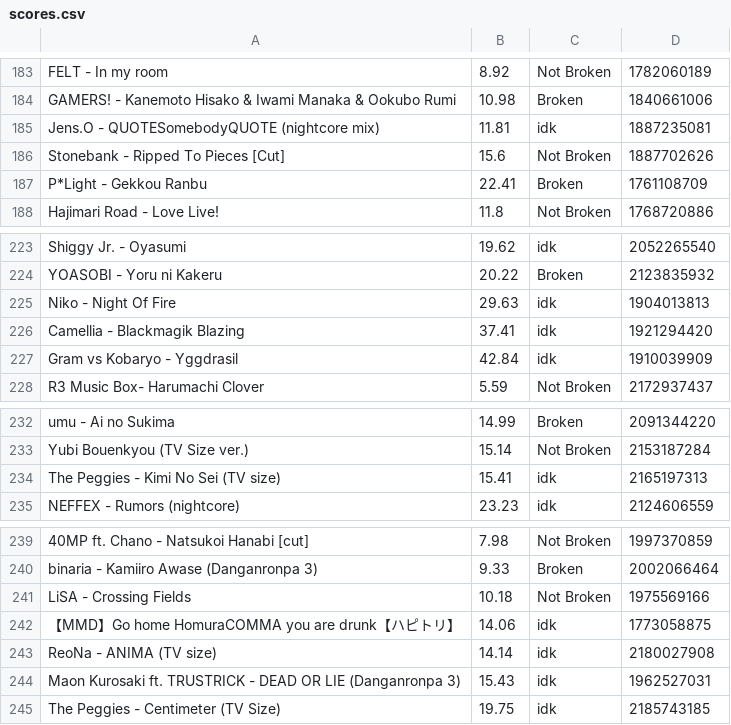
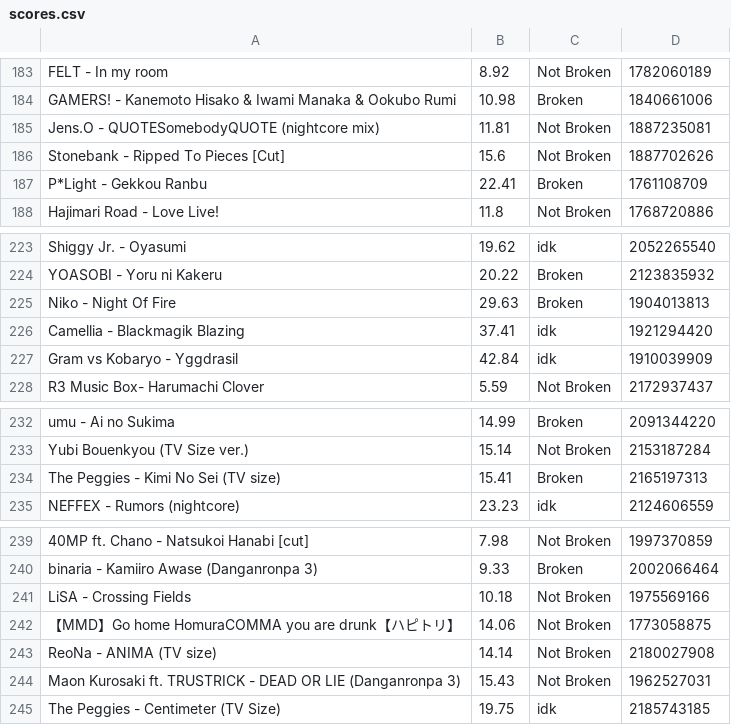
Before and after one commit to Ludeo/Intralism-Score, a CSV file: intralism/scores.csv, drawn as a sheet; only a part is shown, gaps mark what is left out.

Commit message:
new function to save players and to check the last checked person, also new broken status fixes

```diff
--- a/intralism/scores.csv
+++ b/intralism/scores.csv
@@ -184,3 +184,3 @@ FELT - In my room,8.92,Not Broken,1782060189
 GAMERS! - Kanemoto Hisako & Iwami Manaka & Ookubo Rumi,10.98,Broken,1840661006
-Jens.O - QUOTESomebodyQUOTE (nightcore mix),11.81,idk,1887235081
+Jens.O - QUOTESomebodyQUOTE (nightcore mix),11.81,Not Broken,1887235081
 Stonebank - Ripped To Pieces [Cut],15.6,Not Broken,1887702626
@@ -224,3 +224,3 @@ Shiggy Jr. - Oyasumi,19.62,idk,2052265540
 YOASOBI - Yoru ni Kakeru,20.22,Broken,2123835932
-Niko - Night Of Fire,29.63,idk,1904013813
+Niko - Night Of Fire,29.63,Broken,1904013813
 Camellia - Blackmagik Blazing,37.41,idk,1921294420
@@ -233,3 +233,3 @@ umu - Ai no Sukima,14.99,Broken,2091344220
 Yubi Bouenkyou (TV Size ver.),15.14,Not Broken,2153187284
-The Peggies - Kimi No Sei (TV size),15.41,idk,2165197313
+The Peggies - Kimi No Sei (TV size),15.41,Broken,2165197313
 NEFFEX - Rumors (nightcore),23.23,idk,2124606559
@@ -241,5 +241,5 @@ binaria - Kamiiro Awase (Danganronpa 3),9.33,Broken,2002066464
 LiSA - Crossing Fields,10.18,Not Broken,1975569166
-【MMD】Go home HomuraCOMMA you are drunk【ハピトリ】,14.06,idk,1773058875
-ReoNa - ANIMA (TV size),14.14,idk,2180027908
-Maon Kurosaki ft. TRUSTRICK - DEAD OR LIE (Danganronpa 3),15.43,idk,1962527031
+【MMD】Go home HomuraCOMMA you are drunk【ハピトリ】,14.06,Not Broken,1773058875
+ReoNa - ANIMA (TV size),14.14,Not Broken,2180027908
+Maon Kurosaki ft. TRUSTRICK - DEAD OR LIE (Danganronpa 3),15.43,Not Broken,1962527031
 The Peggies - Centimeter (TV Size),19.75,idk,2185743185
```
Also changed, not shown: 6 other files.
